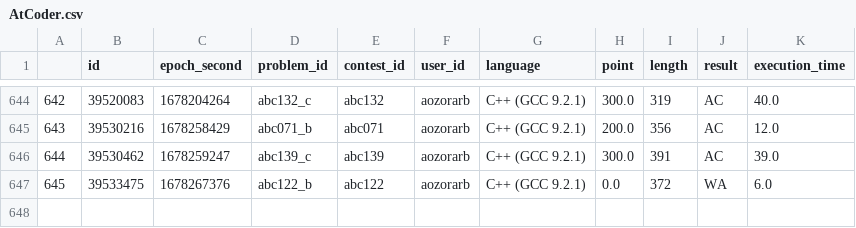
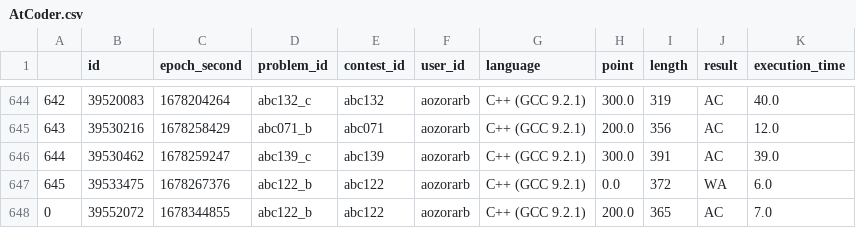
Before and after one commit to aozorarb/Kyopro, a CSV file: data/AtCoder.csv, drawn as a sheet; only a part is shown, gaps mark what is left out; the diff names each change by its address in the sheet, - before the commit and + after, or states it on an @@ line.

```diff
--- a/data/AtCoder.csv
+++ b/data/AtCoder.csv
+row 648: 0 | 39552072 | 1678344855 | abc122_b | abc122 | aozorarb | C++ (GCC 9.2.1) | 200.0 | 365 | AC | 7.0
```
Also changed, not shown: 2 other files.
